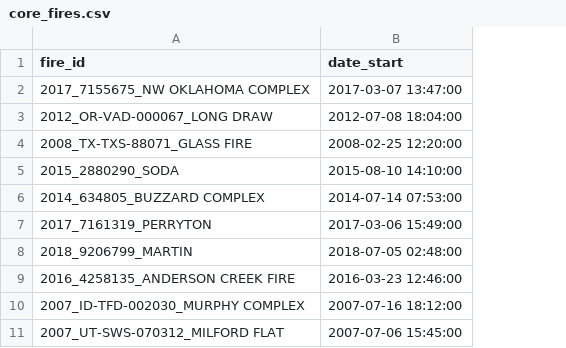
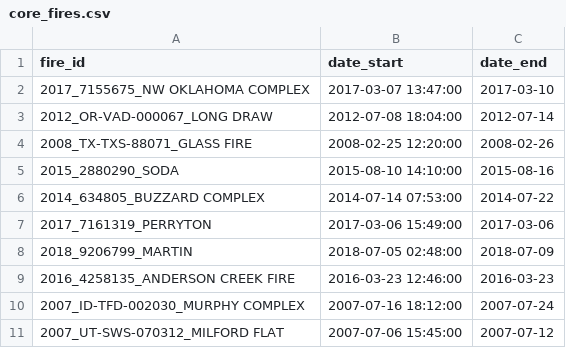
Before and after one commit to Bradley-T-Harz/FRP-Flux-Pipeline, a CSV file: core_fires.csv, drawn as a sheet; the diff names each change by its address in the sheet, - before the commit and + after, or states it on an @@ line.

```diff
--- a/core_fires.csv
+++ b/core_fires.csv
+column C (date_end), rows 2-11: 2017-03-10 | 2012-07-14 | 2008-02-26 | 2015-08-16 | 2014-07-22 | 2017-03-06 | 2018-07-09 | 2016-03-23 | 2007-07-24 | 2007-07-12
```
Also changed, not shown: 5 other files.
